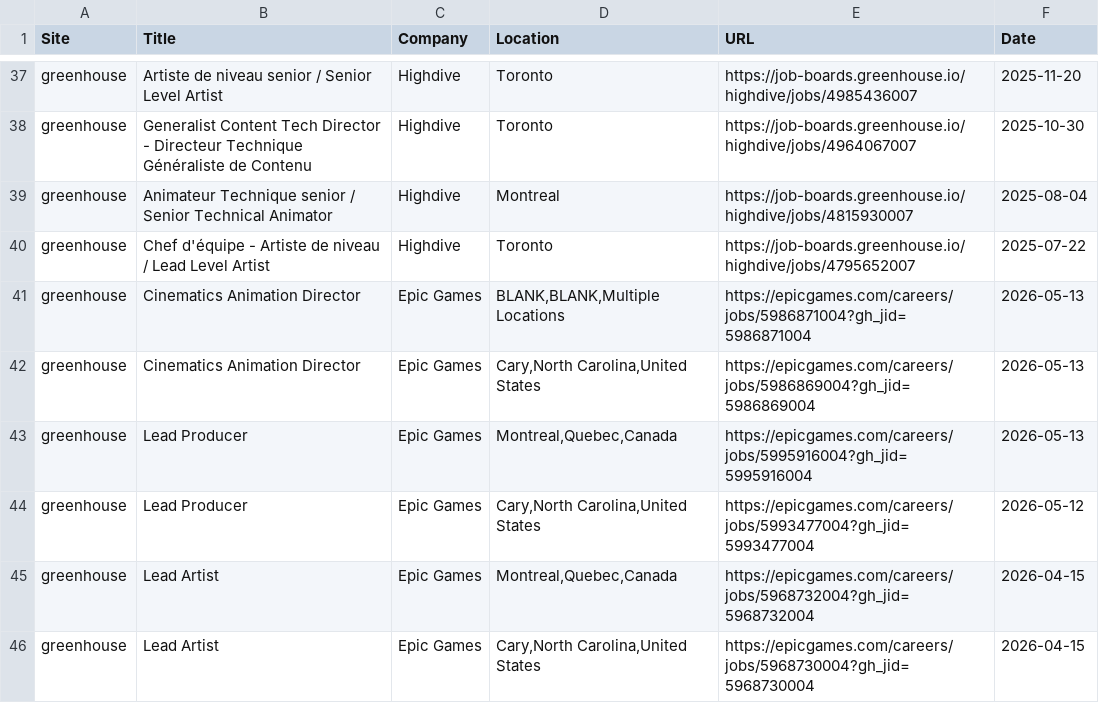
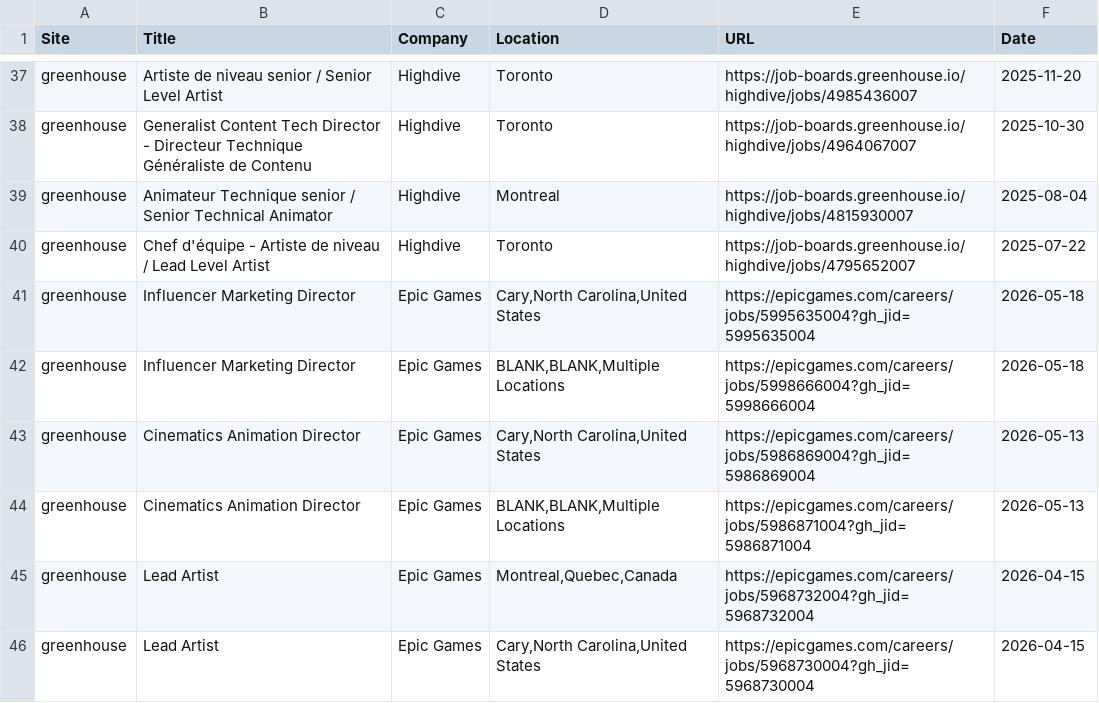
Before and after one commit to christiandguerard/ever-jobs-dash, a CSV file: daily_jobs.csv, drawn as a sheet; only a part is shown, gaps mark what is left out; the diff covers the shown part only.

Commit message:
Update job dashboard: Tue May 19 15:39:28 UTC 2026

```diff
--- a/daily_jobs.csv
+++ b/daily_jobs.csv
@@ -40,6 +40,6 @@ greenhouse,Animateur Technique senior / Senior Technical Animator,Highdive,Montr
 greenhouse,Chef d'équipe - Artiste de niveau / Lead Level Artist,Highdive,Toronto,https://job-boards.greenhouse.io/highdive/jobs/4795652007,2025-07-22
+greenhouse,Influencer Marketing Director,Epic Games,"Cary,North Carolina,United States",https://epicgames.com/careers/jobs/5995635004?gh_jid=5995635004,2026-05-18
+greenhouse,Influencer Marketing Director,Epic Games,"BLANK,BLANK,Multiple Locations",https://epicgames.com/careers/jobs/5998666004?gh_jid=5998666004,2026-05-18
+greenhouse,Cinematics Animation Director,Epic Games,"Cary,North Carolina,United States",https://epicgames.com/careers/jobs/5986869004?gh_jid=5986869004,2026-05-13
 greenhouse,Cinematics Animation Director,Epic Games,"BLANK,BLANK,Multiple Locations",https://epicgames.com/careers/jobs/5986871004?gh_jid=5986871004,2026-05-13
-greenhouse,Cinematics Animation Director,Epic Games,"Cary,North Carolina,United States",https://epicgames.com/careers/jobs/5986869004?gh_jid=5986869004,2026-05-13
-greenhouse,Lead Producer,Epic Games,"Montreal,Quebec,Canada",https://epicgames.com/careers/jobs/5995916004?gh_jid=5995916004,2026-05-13
-greenhouse,Lead Producer,Epic Games,"Cary,North Carolina,United States",https://epicgames.com/careers/jobs/5993477004?gh_jid=5993477004,2026-05-12
 greenhouse,Lead Artist,Epic Games,"Montreal,Quebec,Canada",https://epicgames.com/careers/jobs/5968732004?gh_jid=5968732004,2026-04-15
```
Also changed, not shown: 2 added rows, 2 removed rows, 3 moved rows and 6 edited cells elsewhere in this file.
